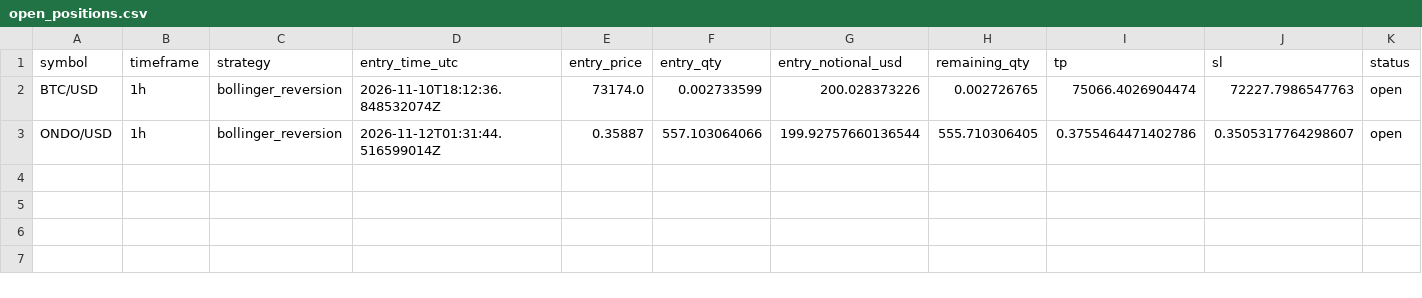
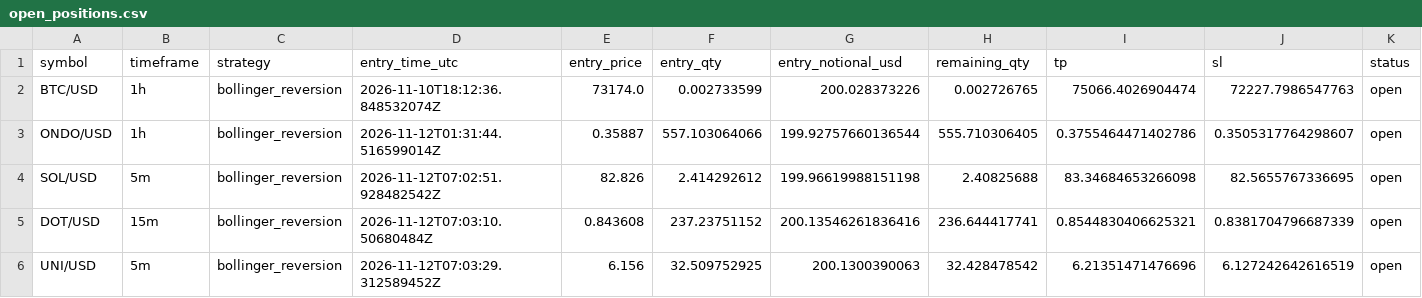
Before and after one commit to Rand0mUs3r-afk/CryptoStrategyLab, a CSV file: open_positions.csv, drawn as a sheet; only a part is shown; rows hold the shown columns only; the diff names each change by its address in the sheet, - before the commit and + after, or states it on an @@ line.

```diff
--- a/open_positions.csv
+++ b/open_positions.csv
+row 4: SOL/USD | 5m | bollinger_reversion | 2026-11-12T07:02:51.928482542Z | 82.826 | 2.414292612 | 199.96619988151198 | 2.40825688 | 83.34684653266098 | 82.5655767336695 | open
+row 5: DOT/USD | 15m | bollinger_reversion | 2026-11-12T07:03:10.50680484Z | 0.843608 | 237.23751152 | 200.13546261836416 | 236.644417741 | 0.8544830406625321 | 0.8381704796687339 | open
+row 6: UNI/USD | 5m | bollinger_reversion | 2026-11-12T07:03:29.312589452Z | 6.156 | 32.509752925 | 200.1300390063 | 32.428478542 | 6.21351471476696 | 6.127242642616519 | open
```
Also changed, not shown: orders.csv, reconciliation.csv, 9 other files.
